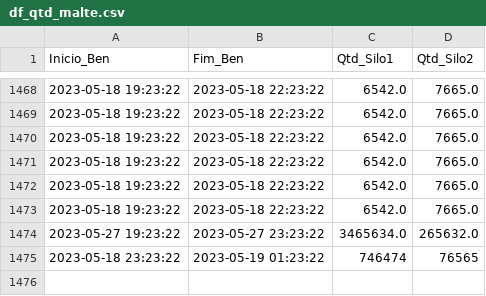
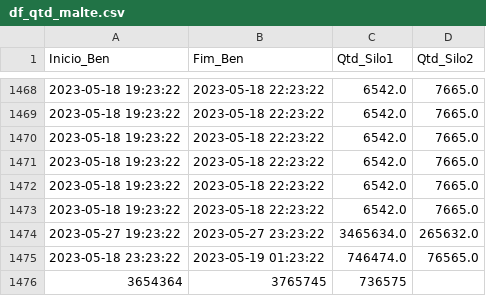
Before and after one commit to alinesoares1/reports-automation, a CSV file: data/df_qtd_malte.csv, drawn as a sheet; only a part is shown, gaps mark what is left out.

```diff
--- a/data/df_qtd_malte.csv
+++ b/data/df_qtd_malte.csv
@@ -1474,2 +1474,3 @@ Inicio_Ben,Fim_Ben,Qtd_Silo1,Qtd_Silo2
 2023-05-27 19:23:22,2023-05-27 23:23:22,3465634.0,265632.0
-2023-05-18 23:23:22,2023-05-19 01:23:22,746474,76565
+2023-05-18 23:23:22,2023-05-19 01:23:22,746474.0,76565.0
+3654364,3765745,736575,
```
Also changed, not shown: data/df_coz_malte.csv, 5 other files.
